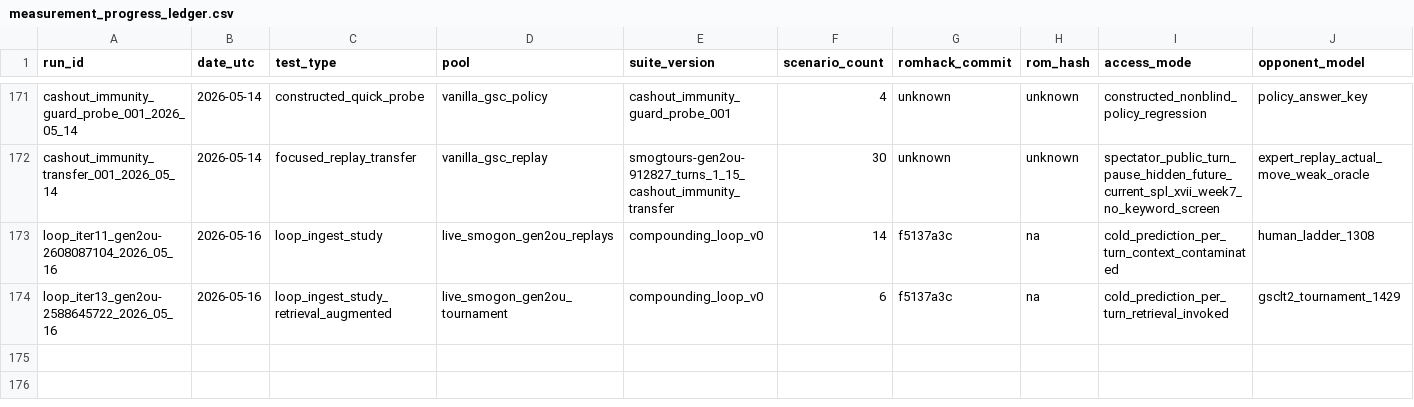
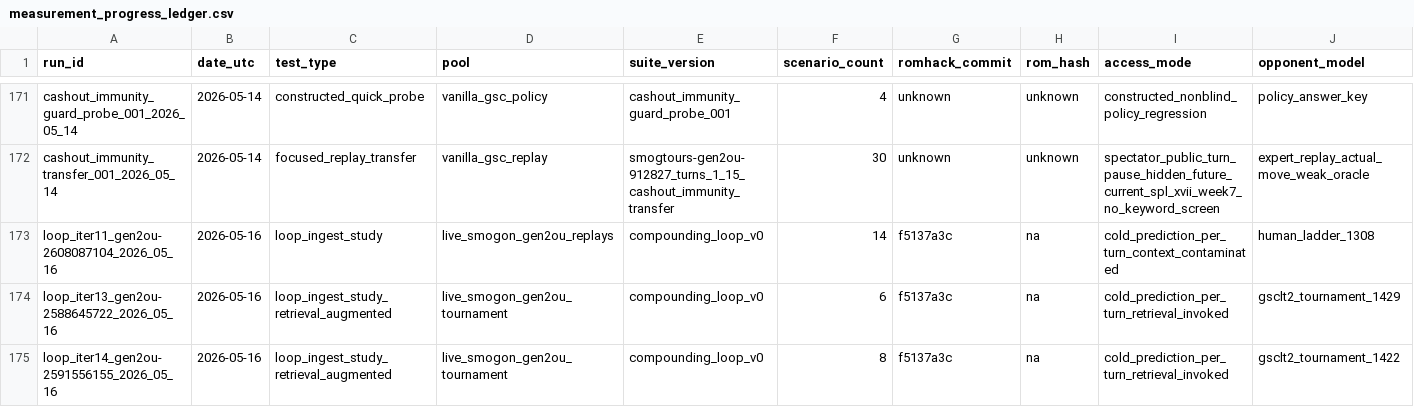
Before and after one commit to Cole-Ellwood/pokegold, a CSV file: docs/pokemon_mastery/measurement_progress_ledger.csv, drawn as a sheet; only a part is shown, gaps mark what is left out; rows hold the shown columns only; the diff names each change by its address in the sheet, - before the commit and + after, or states it on an @@ line.

```diff
--- a/docs/pokemon_mastery/measurement_progress_ledger.csv
+++ b/docs/pokemon_mastery/measurement_progress_ledger.csv
+row 175: loop_iter14_gen2ou-2591556155_2026_05_16 | 2026-05-16 | loop_ingest_study_retrieval_augmented | live_smogon_gen2ou_tournament | compounding_loop_v0 | 8 | f5137a3c | na | cold_prediction_per_turn_retrieval_invoked | gsclt2_tournament_1422
```
Also changed, not shown: 4 other files.
